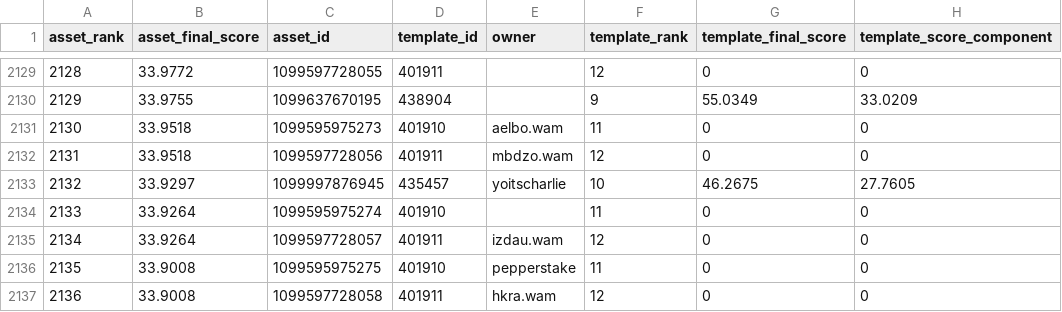
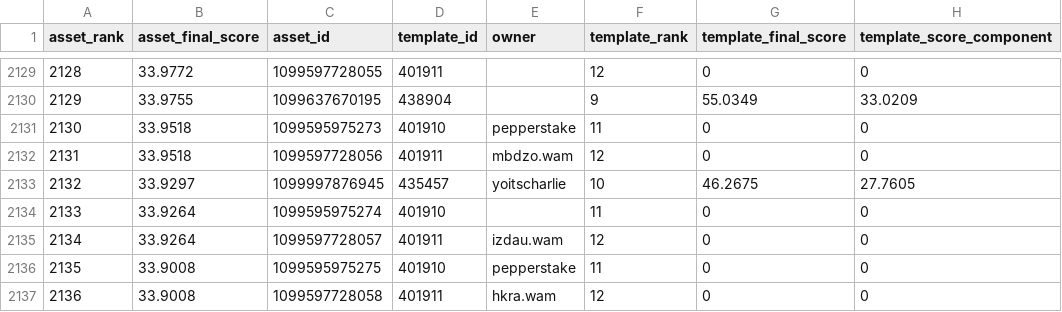
Before and after one commit to Crypto-Moonboys/Crypto-Moonboys.github.io, a CSV file: data/noballgamess/asset-rarity-leaderboard.csv, drawn as a sheet; only a part is shown, gaps mark what is left out; the diff names each change by its address in the sheet, - before the commit and + after, or states it on an @@ line.

```diff
--- a/data/noballgamess/asset-rarity-leaderboard.csv
+++ b/data/noballgamess/asset-rarity-leaderboard.csv
-E2131 (owner): aelbo.wam
+E2131 (owner): pepperstake
```
Also changed, not shown: 29 other files.
